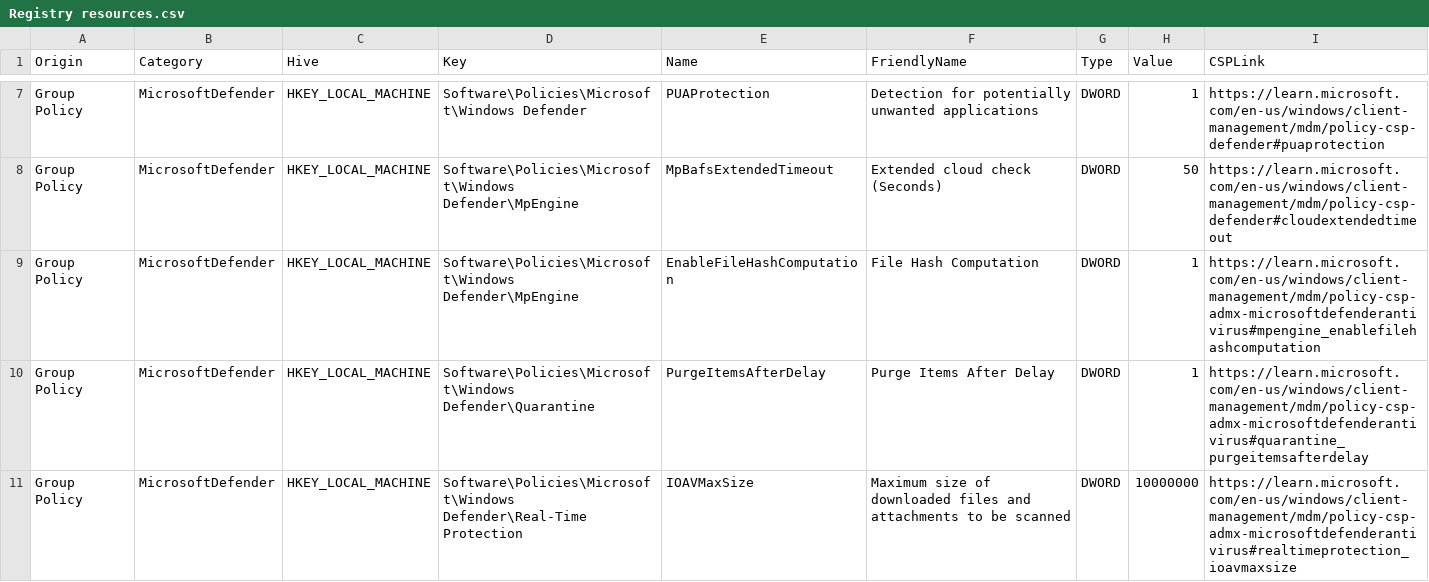
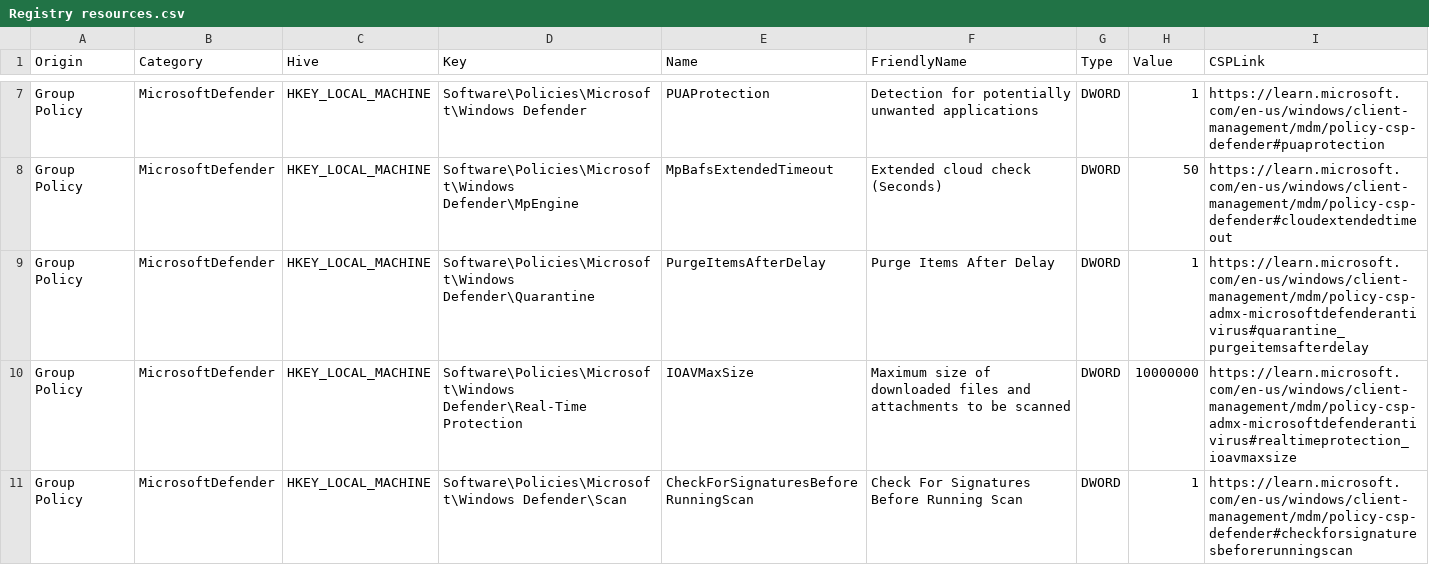
Before and after one commit to HotCakeX/Harden-Windows-Security, a CSV file: Harden-Windows-Security Module/Main files/Resources/Registry resources.csv, drawn as a sheet; only a part is shown, gaps mark what is left out; the shorter side is filled out with more unchanged rows; the diff names each change by its address in the sheet, - before the commit and + after, or states it on an @@ line.

Commit message:
implemented EnableFileHashComputation CIM verification
implemented EnableFileHashComputation CIM verification

```diff
--- a/Harden-Windows-Security Module/Main files/Resources/Registry resources.csv
+++ b/Harden-Windows-Security Module/Main files/Resources/Registry resources.csv
-row 9: Group Policy | MicrosoftDefender | HKEY_LOCAL_MACHINE | Software\Policies\Microsoft\Windows Defender\MpEngine | EnableFileHashComputation | File Hash Computation | DWORD | 1 | https://learn.microsoft.com/en-us/windows/client-management/mdm/policy-csp-admx-microsoftdefenderantivirus#mpengine_enablefilehashcomputation
```
Also changed, not shown: 1 other file.
